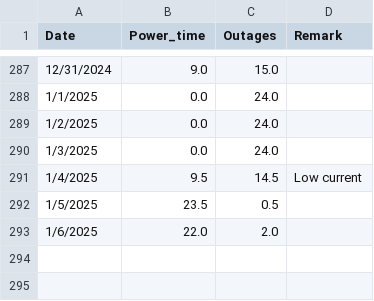
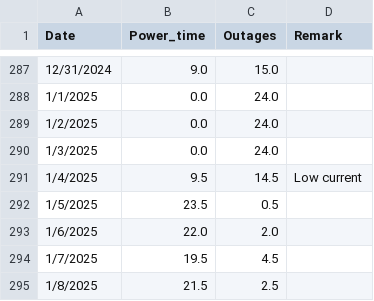
Before and after one commit to Azaya89/omoku-analysis, a CSV file: omoku_data.csv, drawn as a sheet; only a part is shown, gaps mark what is left out; the diff names each change by its address in the sheet, - before the commit and + after, or states it on an @@ line.

```diff
--- a/omoku_data.csv
+++ b/omoku_data.csv
+row 294: 1/7/2025 | 19.5 | 4.5
+row 295: 1/8/2025 | 21.5 | 2.5
```
